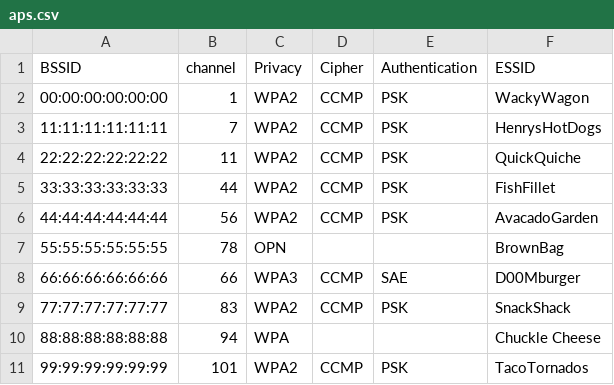
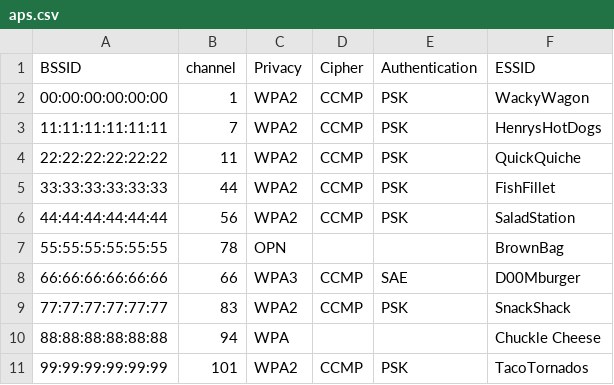
Before and after one commit to BwithE/shelk, a CSV file: datasets/aps.csv, drawn as a sheet.

Commit message:
Update aps.csv

```diff
--- a/datasets/aps.csv
+++ b/datasets/aps.csv
@@ -5,3 +5,3 @@ BSSID,channel,Privacy,Cipher,Authentication,ESSID
 33:33:33:33:33:33,44,WPA2,CCMP,PSK,FishFillet
-44:44:44:44:44:44,56,WPA2,CCMP,PSK,AvacadoGarden
+44:44:44:44:44:44,56,WPA2,CCMP,PSK,SaladStation
 55:55:55:55:55:55,78,OPN,,,BrownBag
```
